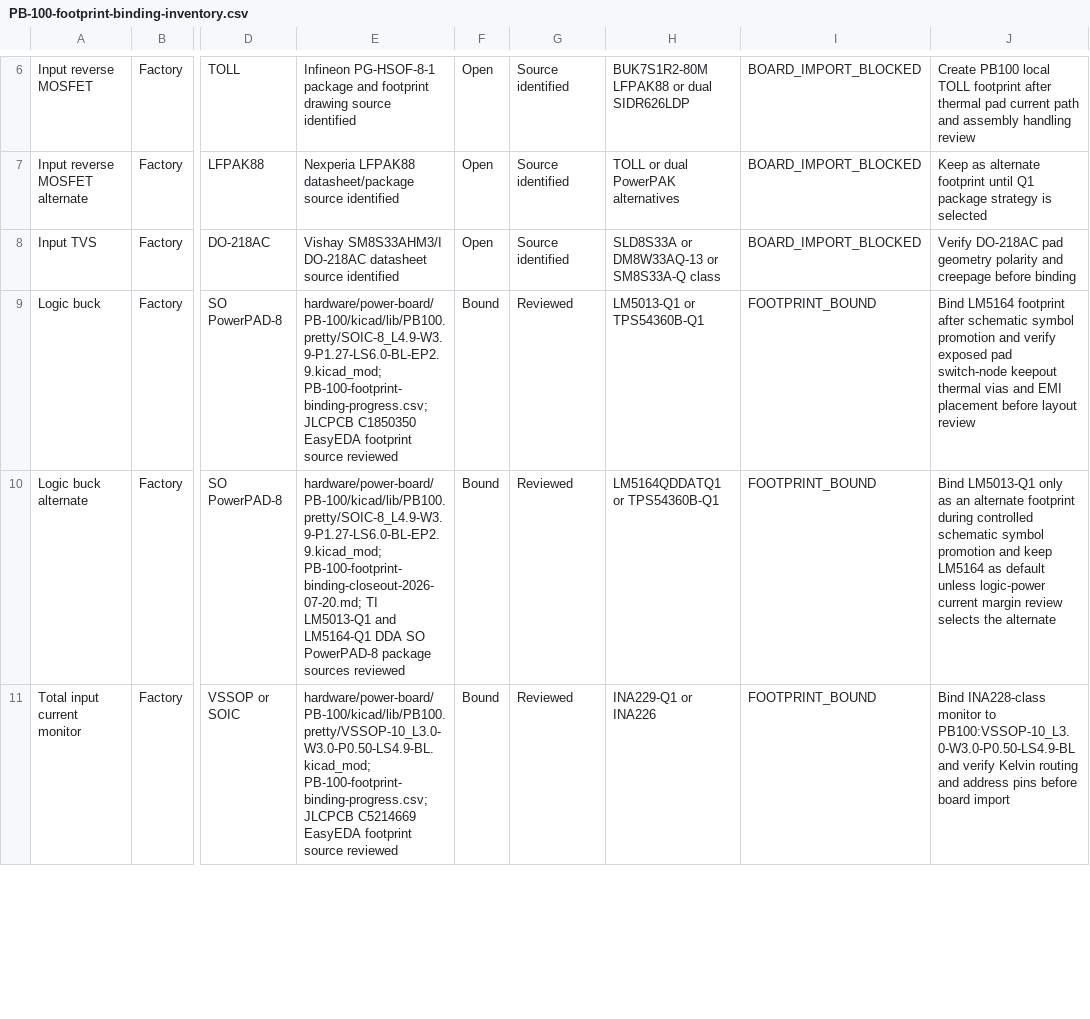
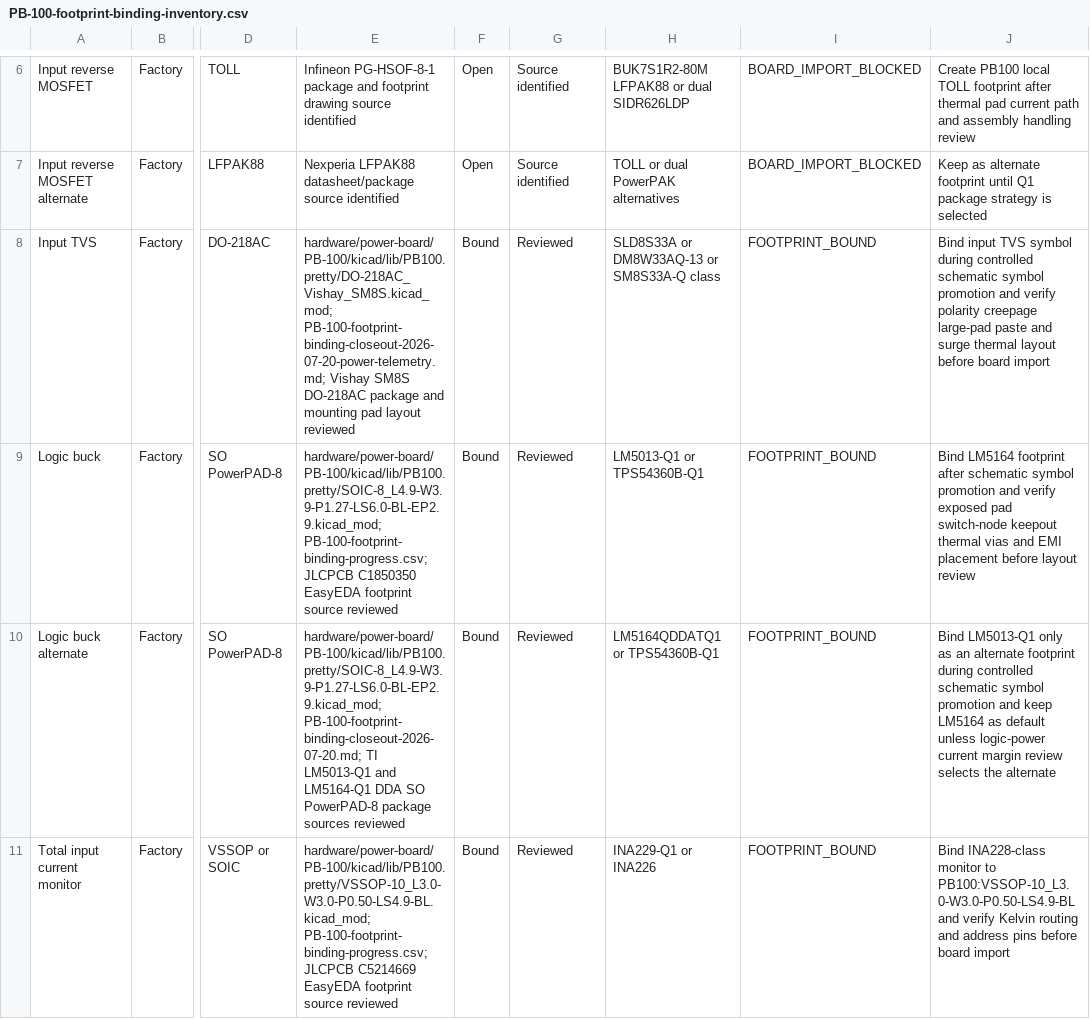
Before and after one commit to avlyubimov/svc-platform, a CSV file: hardware/power-board/PB-100/PB-100-footprint-binding-inventory.csv, drawn as a sheet; only a part is shown, gaps mark what is left out; the diff covers the shown part only; the diff names each change by its address in the sheet, - before the commit and + after, or states it on an @@ line.

```diff
--- a/hardware/power-board/PB-100/PB-100-footprint-binding-inventory.csv
+++ b/hardware/power-board/PB-100/PB-100-footprint-binding-inventory.csv
-E8: Vishay SM8S33AHM3/I DO-218AC datasheet source identified
+E8: hardware/power-board/PB-100/kicad/lib/PB100.pretty/DO-218AC_Vishay_SM8S.kicad_mod; PB-100-footprint-binding-closeout-2026-07-20-power-telemetry.md; Vishay SM8S DO-218AC package and mounting pad layout reviewed
-F8: Open
+F8: Bound
-G8: Source identified
+G8: Reviewed
-I8: BOARD_IMPORT_BLOCKED
+I8: FOOTPRINT_BOUND
-J8: Verify DO-218AC pad geometry polarity and creepage before binding
+J8: Bind input TVS symbol during controlled schematic symbol promotion and verify polarity creepage large-pad paste and surge thermal layout before board import
```
Also changed, not shown: 11 edited cells elsewhere in this file, hardware/power-board/PB-100/PB-100-footprint-binding-progress.csv, hardware/power-board/PB-100/PB-100-kicad-footprint-plan.csv, 10 other files.
